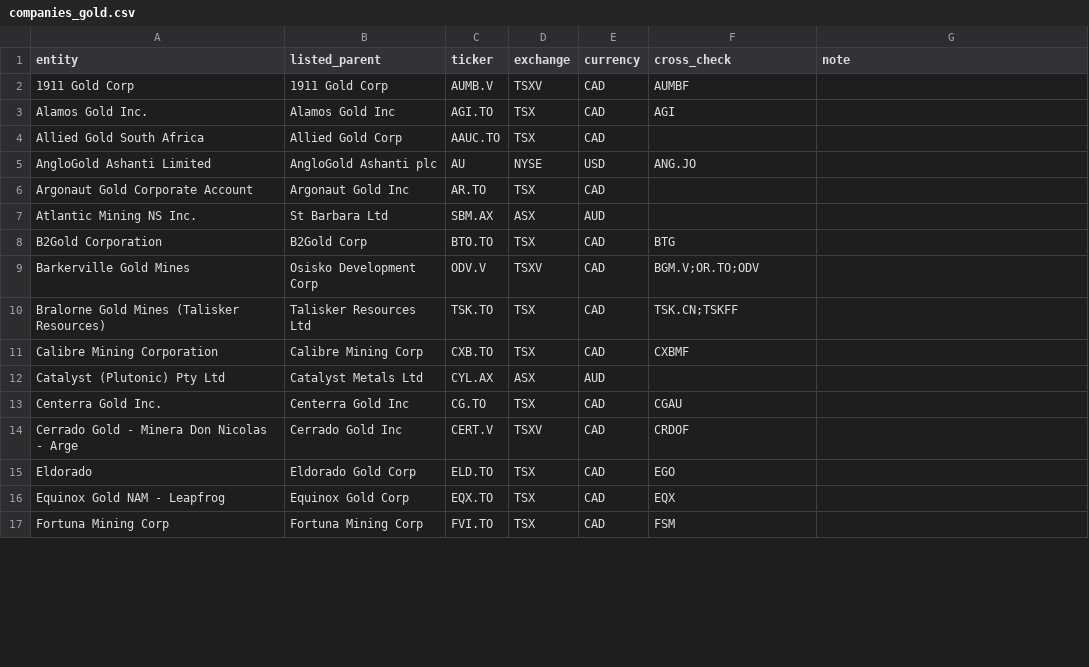
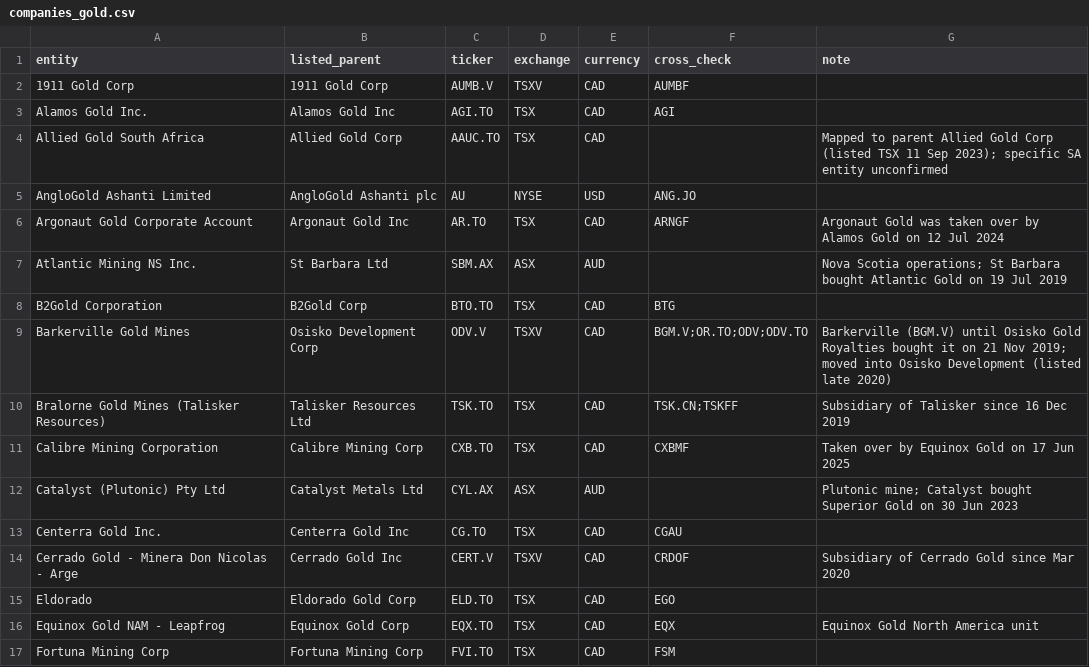
Before and after one commit to nickolos83/awesome-prediction-market, a CSV file: mining-shares/companies_gold.csv, drawn as a sheet; only a part is shown; the diff covers the shown part only.

```diff
--- a/mining-shares/companies_gold.csv
+++ b/mining-shares/companies_gold.csv
@@ -3,15 +3,15 @@ entity,listed_parent,ticker,exchange,currency,cross_check,note
 Alamos Gold Inc.,Alamos Gold Inc,AGI.TO,TSX,CAD,AGI,
-Allied Gold South Africa,Allied Gold Corp,AAUC.TO,TSX,CAD,,
+Allied Gold South Africa,Allied Gold Corp,AAUC.TO,TSX,CAD,,Mapped to parent Allied Gold Corp (listed TSX 11 Sep 2023); specific SA entity unconfirmed
 AngloGold Ashanti Limited,AngloGold Ashanti plc,AU,NYSE,USD,ANG.JO,
-Argonaut Gold Corporate Account,Argonaut Gold Inc,AR.TO,TSX,CAD,,
-Atlantic Mining NS Inc.,St Barbara Ltd,SBM.AX,ASX,AUD,,
+Argonaut Gold Corporate Account,Argonaut Gold Inc,AR.TO,TSX,CAD,ARNGF,Argonaut Gold was taken over by Alamos Gold on 12 Jul 2024
+Atlantic Mining NS Inc.,St Barbara Ltd,SBM.AX,ASX,AUD,,Nova Scotia operations; St Barbara bought Atlantic Gold on 19 Jul 2019
 B2Gold Corporation,B2Gold Corp,BTO.TO,TSX,CAD,BTG,
-Barkerville Gold Mines,Osisko Development Corp,ODV.V,TSXV,CAD,BGM.V;OR.TO;ODV,
-Bralorne Gold Mines (Talisker Resources),Talisker Resources Ltd,TSK.TO,TSX,CAD,TSK.CN;TSKFF,
-Calibre Mining Corporation,Calibre Mining Corp,CXB.TO,TSX,CAD,CXBMF,
-Catalyst (Plutonic) Pty Ltd,Catalyst Metals Ltd,CYL.AX,ASX,AUD,,
+Barkerville Gold Mines,Osisko Development Corp,ODV.V,TSXV,CAD,BGM.V;OR.TO;ODV;ODV.TO,Barkerville (BGM.V) until Osisko Gold Royalties bought it on 21 Nov 2019; moved into Osisko Development (listed late 2020)
+Bralorne Gold Mines (Talisker Resources),Talisker Resources Ltd,TSK.TO,TSX,CAD,TSK.CN;TSKFF,Subsidiary of Talisker since 16 Dec 2019
+Calibre Mining Corporation,Calibre Mining Corp,CXB.TO,TSX,CAD,CXBMF,Taken over by Equinox Gold on 17 Jun 2025
+Catalyst (Plutonic) Pty Ltd,Catalyst Metals Ltd,CYL.AX,ASX,AUD,,Plutonic mine; Catalyst bought Superior Gold on 30 Jun 2023
 Centerra Gold Inc.,Centerra Gold Inc,CG.TO,TSX,CAD,CGAU,
-Cerrado Gold - Minera Don Nicolas - Arge,Cerrado Gold Inc,CERT.V,TSXV,CAD,CRDOF,
+Cerrado Gold - Minera Don Nicolas - Arge,Cerrado Gold Inc,CERT.V,TSXV,CAD,CRDOF,Subsidiary of Cerrado Gold since Mar 2020
 Eldorado,Eldorado Gold Corp,ELD.TO,TSX,CAD,EGO,
-Equinox Gold NAM - Leapfrog,Equinox Gold Corp,EQX.TO,TSX,CAD,EQX,
+Equinox Gold NAM - Leapfrog,Equinox Gold Corp,EQX.TO,TSX,CAD,EQX,Equinox Gold North America unit
 Fortuna Mining Corp,Fortuna Mining Corp,FVI.TO,TSX,CAD,FSM,
```
Also changed, not shown: 68 edited cells elsewhere in this file.
